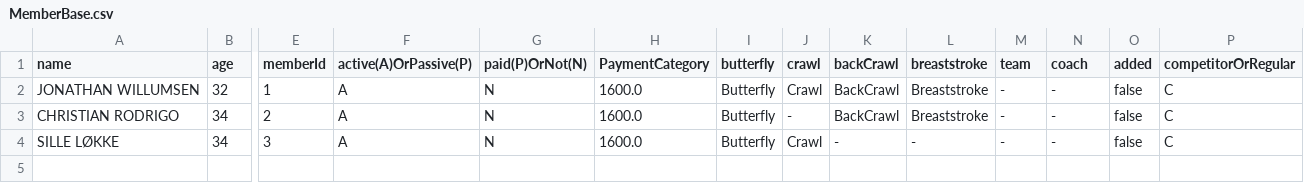
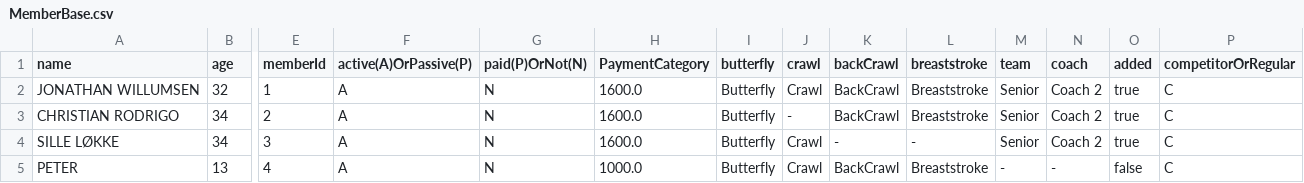
Before and after one commit to JWillumsen89/Delfinen, a CSV file: res/MemberBase.csv, drawn as a sheet; only a part is shown, gaps mark what is left out; rows hold the shown columns only; the diff names each change by its address in the sheet, - before the commit and + after, or states it on an @@ line.

Commit message:
Working with the changes in how to create member

```diff
--- a/res/MemberBase.csv
+++ b/res/MemberBase.csv
-M2:M4 (team): -
+M2:M4 (team): Senior
-N2:N4 (coach): -
+N2:N4 (coach): Coach 2
-O2:O4 (added): false
+O2:O4 (added): true
+row 5: PETER | 13 | 4 | A | N | 1000.0 | Butterfly | Crawl | BackCrawl | Breaststroke | - | - | false | C
```
Also changed, not shown: 3 other files.
